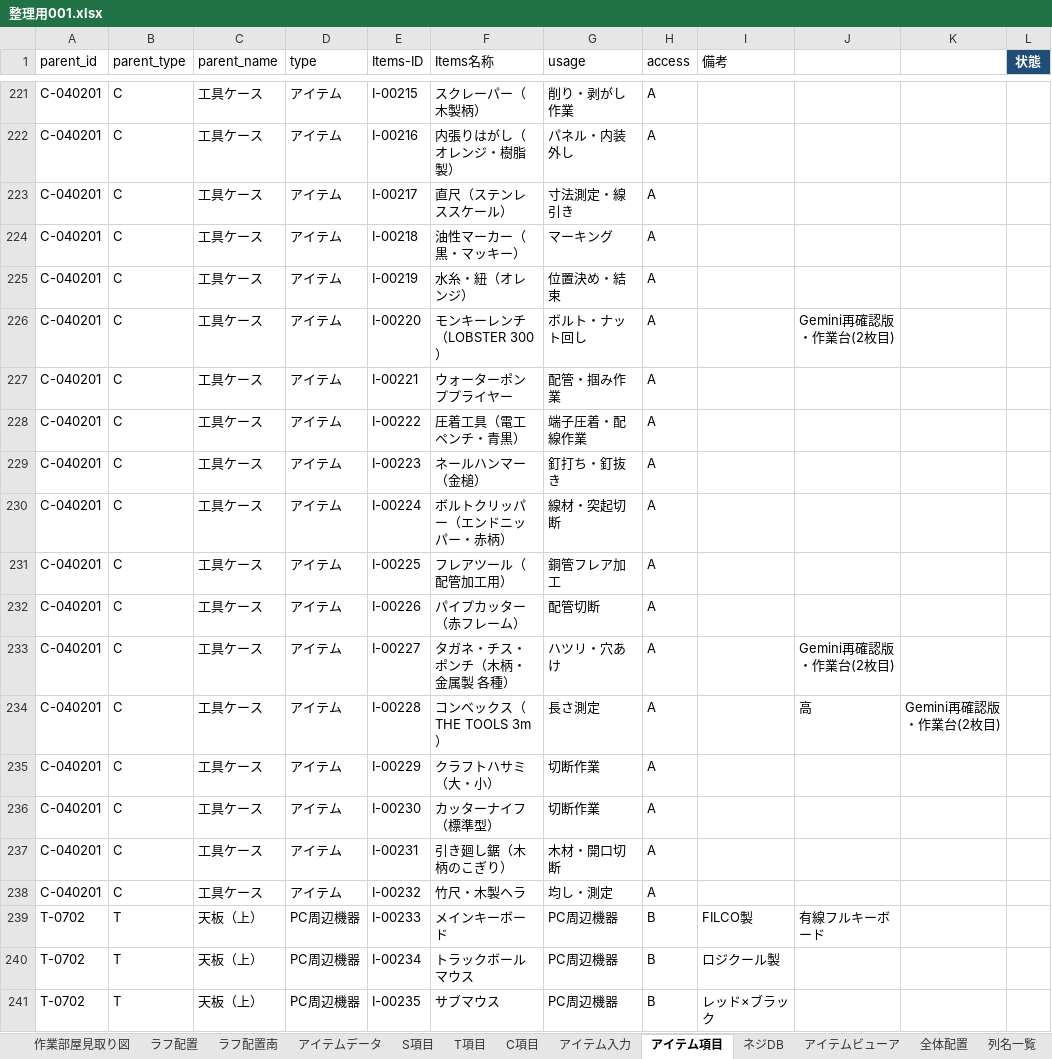
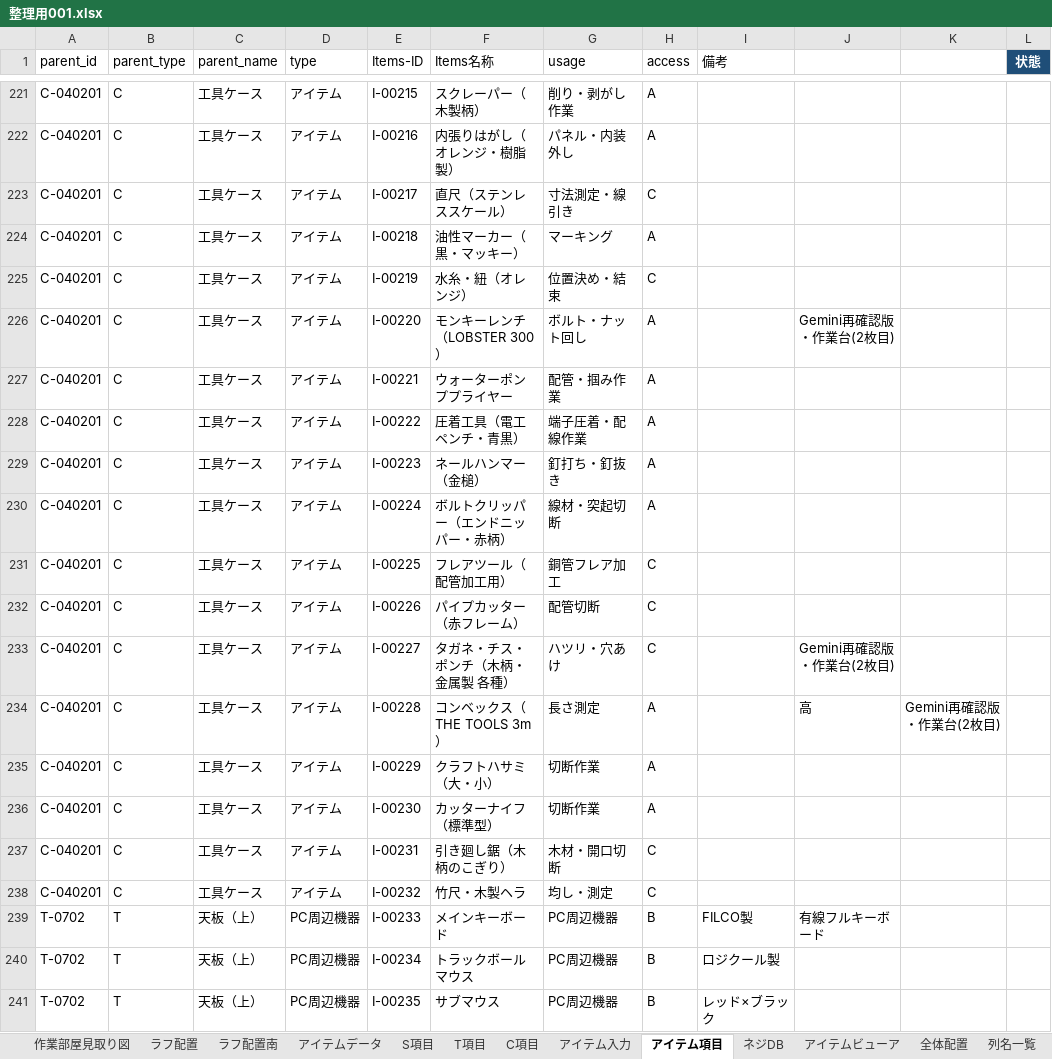
Before and after one commit to pureko2000/washitsu-db, an Excel workbook: 整理用001.xlsx, sheet アイテム項目, drawn as a sheet; only a part is shown, gaps mark what is left out; values as stored, in another font and other column widths than the file's, no borders; conditional formats not drawn; the diff names each change by its address in the sheet, - before the commit and + after, or states it on an @@ line.

```diff
--- a/整理用001.xlsx (sheet アイテム項目)
+++ b/整理用001.xlsx (sheet アイテム項目)
-H223 (access): A
+H223 (access): C
-H225 (access): A
+H225 (access): C
-H231:H233 (access): A
+H231:H233 (access): C
-H237:H238 (access): A
+H237:H238 (access): C
```
Also changed, not shown: sheet アイテムビューア, sheet ネジDB, 1 other file.
